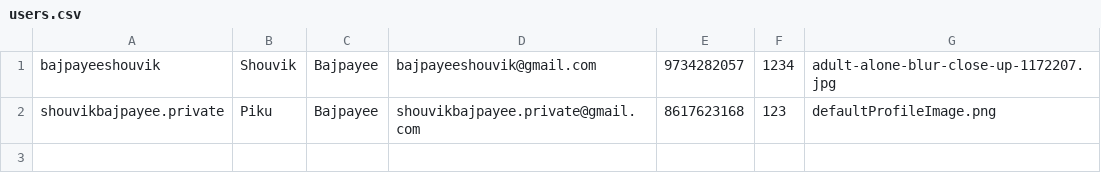
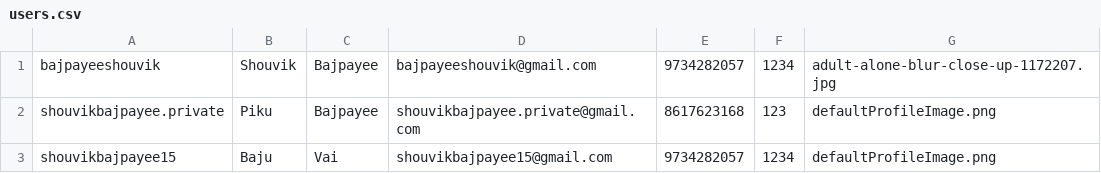
Before and after one commit to shouvikbj/Final-Year-Project---Version-2.0, a CSV file: users.csv, drawn as a sheet; the diff names each change by its address in the sheet, - before the commit and + after, or states it on an @@ line.

```diff
--- a/users.csv
+++ b/users.csv
+row 3: shouvikbajpayee15 | Baju | Vai | shouvikbajpayee15@gmail.com | 9734282057 | 1234 | defaultProfileImage.png
```
Also changed, not shown: 6 other files.
